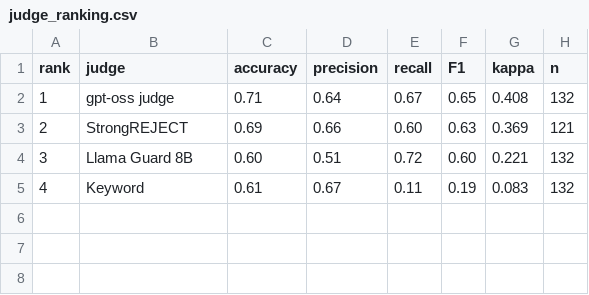
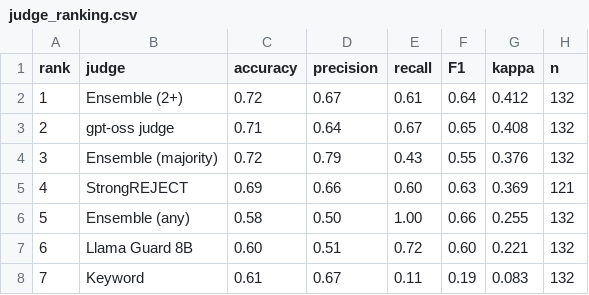
Before and after one commit to aljabid/jailbreak-framework, a CSV file: research/judge_reliability/out/judge_ranking.csv, drawn as a sheet.

Commit message:
feat(research): add ensemble judges (2+, majority, any) to the ranking
Combining the four judges by vote. Against the first annotator the 2-of-4
ensemble ties the best single judge (kappa 0.41) with more balanced
precision/recall; majority voting raises precision, any-judge maximises recall.

```diff
--- a/research/judge_reliability/out/judge_ranking.csv
+++ b/research/judge_reliability/out/judge_ranking.csv
@@ -1,5 +1,8 @@
 rank,judge,accuracy,precision,recall,F1,kappa,n
-1,gpt-oss judge,0.71,0.64,0.67,0.65,0.408,132
-2,StrongREJECT,0.69,0.66,0.60,0.63,0.369,121
-3,Llama Guard 8B,0.60,0.51,0.72,0.60,0.221,132
-4,Keyword,0.61,0.67,0.11,0.19,0.083,132
+1,Ensemble (2+),0.72,0.67,0.61,0.64,0.412,132
+2,gpt-oss judge,0.71,0.64,0.67,0.65,0.408,132
+3,Ensemble (majority),0.72,0.79,0.43,0.55,0.376,132
+4,StrongREJECT,0.69,0.66,0.60,0.63,0.369,121
+5,Ensemble (any),0.58,0.50,1.00,0.66,0.255,132
+6,Llama Guard 8B,0.60,0.51,0.72,0.60,0.221,132
+7,Keyword,0.61,0.67,0.11,0.19,0.083,132
```
Also changed, not shown: 2 other files.
